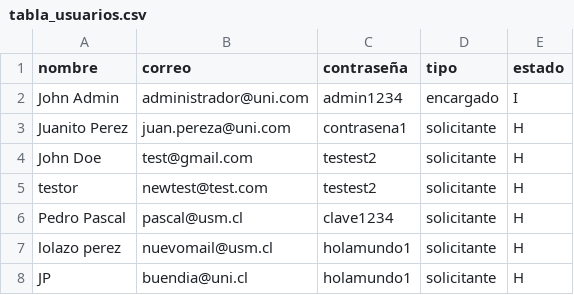
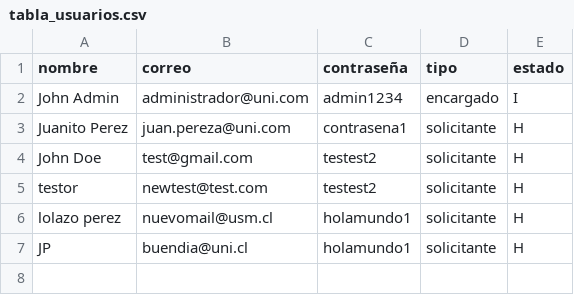
Before and after one commit to Koffy04/Pruebas-de-Software, a CSV file: Tarea_1_PS/db/tabla_usuarios.csv, drawn as a sheet.

```diff
--- a/Tarea_1_PS/db/tabla_usuarios.csv
+++ b/Tarea_1_PS/db/tabla_usuarios.csv
@@ -5,3 +5,2 @@ John Doe,test@gmail.com,testest2,solicitante,H
 testor,newtest@test.com,testest2,solicitante,H
-Pedro Pascal,pascal@usm.cl,clave1234,solicitante,H
 lolazo perez,nuevomail@usm.cl,holamundo1,solicitante,H
```
Also changed, not shown: 2 other files.
